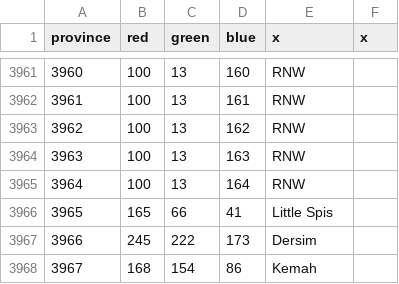
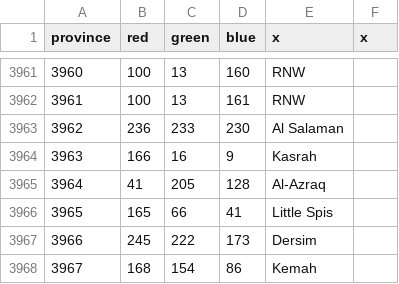
Before and after one commit to Victorum-Universalis-VU/VUtestmod-version-1.32.1, a CSV file: map/definition.csv, drawn as a sheet; only a part is shown, gaps mark what is left out.

```diff
--- a/map/definition.csv
+++ b/map/definition.csv
@@ -3962,5 +3962,5 @@ province;red;green;blue;x;x
 3961;100;13;161;RNW;
-3962;100;13;162;RNW;
-3963;100;13;163;RNW;
-3964;100;13;164;RNW;
+3962;236;233;230;Al Salaman;
+3963;166;16;9;Kasrah;
+3964;41;205;128;Al-Azraq;
 3965;165;66;41;Little Spis;
```
Also changed, not shown: map/adjacencies.csv, 21 other files.
